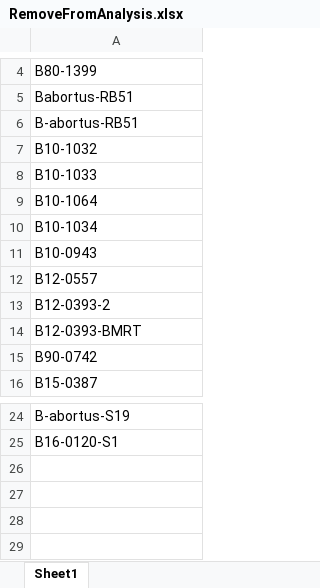
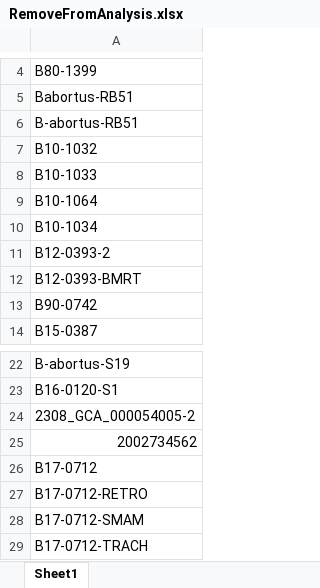
Before and after one commit to Viloleal/vSNP, an Excel workbook: dependencies/brucella/abortus1/script_dependents/script2/RemoveFromAnalysis.xlsx, sheet Sheet1, drawn as a sheet; only a part is shown, gaps mark what is left out; values as stored, in another font and other column widths than the file's, no borders; removed rows and columns are numbered as before the commit, all else as after; the diff names each change by its address in the sheet, - before the commit and + after, or states it on an @@ line.

Commit message:
updated script_dependents with rsync script

```diff
--- a/dependencies/brucella/abortus1/script_dependents/script2/RemoveFromAnalysis.xlsx (sheet Sheet1)
+++ b/dependencies/brucella/abortus1/script_dependents/script2/RemoveFromAnalysis.xlsx (sheet Sheet1)
-row 11: B10-0943
-row 12: B12-0557
+row 24: 2308_GCA_000054005-2
+row 25: 2002734562
+row 26: B17-0712
+row 27: B17-0712-RETRO
+row 28: B17-0712-SMAM
+row 29: B17-0712-TRACH
```
Also changed, not shown: 56 other files.
